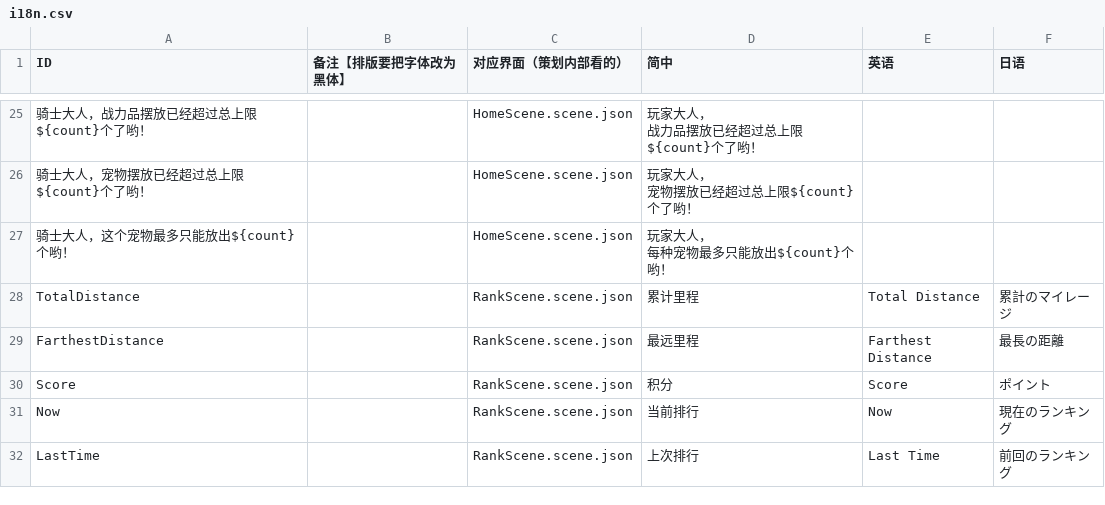
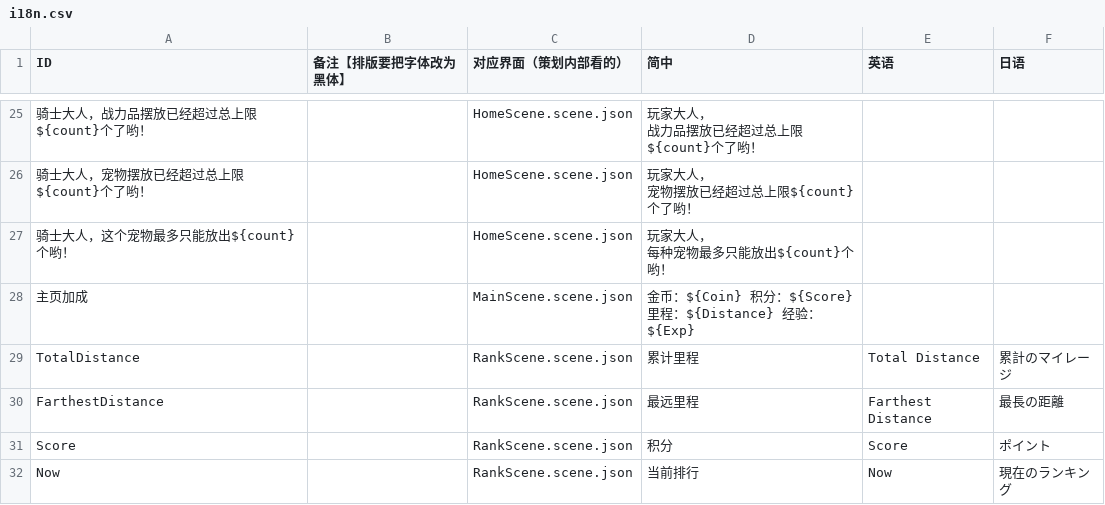
Before and after one commit to Aran1992/bike, a CSV file: 小新资源（覆盖测试）/i18n.csv, drawn as a sheet; only a part is shown, gaps mark what is left out; the shorter side is filled out with more unchanged rows; ↵ is a line break in a cell; the diff names each change by its address in the sheet, - before the commit and + after, or states it on an @@ line.

```diff
--- a/小新资源（覆盖测试）/i18n.csv
+++ b/小新资源（覆盖测试）/i18n.csv
+row 28: 主页加成 |  | MainScene.scene.json | 金币：${Coin} 积分：${Score} ↵ 里程：${Distance} 经验：${Exp}
```
Also changed, not shown: 4 other files.
